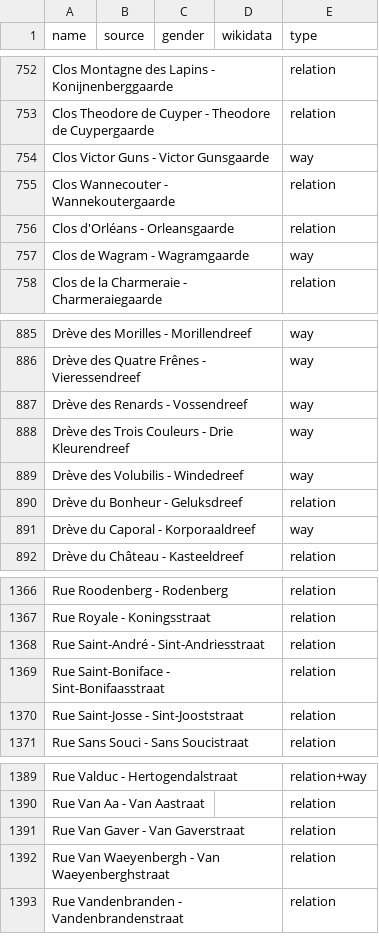
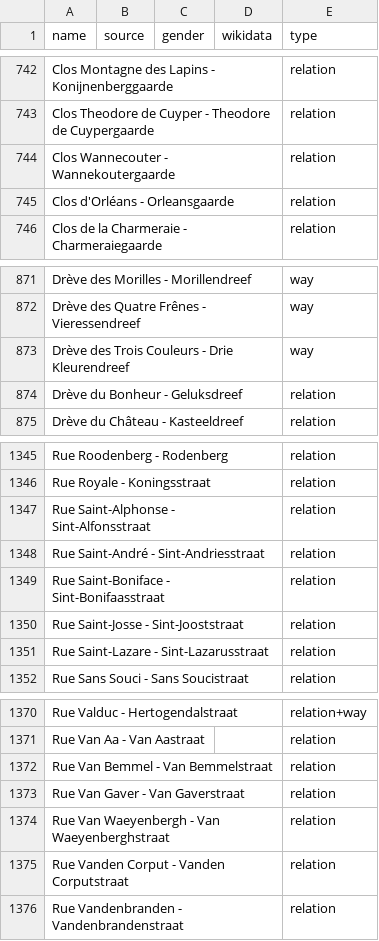
Before and after one commit to EqualStreetNames/equalstreetnames-brussels, a CSV file: data/other.csv, drawn as a sheet; only a part is shown, gaps mark what is left out; removed rows and columns are numbered as before the commit, all else as after; the diff covers the shown part only; the diff names each change by its address in the sheet, - before the commit and + after, or states it on an @@ line.

```diff
--- a/data/other.csv
+++ b/data/other.csv
-row 754: Clos Victor Guns - Victor Gunsgaarde |  |  |  | way
-row 757: Clos de Wagram - Wagramgaarde |  |  |  | way
-row 887: Drève des Renards - Vossendreef |  |  |  | way
-row 889: Drève des Volubilis - Windedreef |  |  |  | way
-row 891: Drève du Caporal - Korporaaldreef |  |  |  | way
+row 1347: Rue Saint-Alphonse - Sint-Alfonsstraat |  |  |  | relation
+row 1351: Rue Saint-Lazare - Sint-Lazarusstraat |  |  |  | relation
+row 1372: Rue Van Bemmel - Van Bemmelstraat |  |  |  | relation
+row 1375: Rue Vanden Corput - Vanden Corputstraat |  |  |  | relation
```
Also changed, not shown: 1 added row, 28 removed rows and 19 edited cells elsewhere in this file, data/gender.csv, 3 other files.
